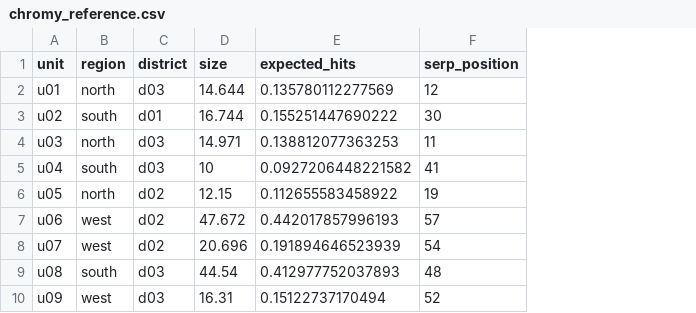
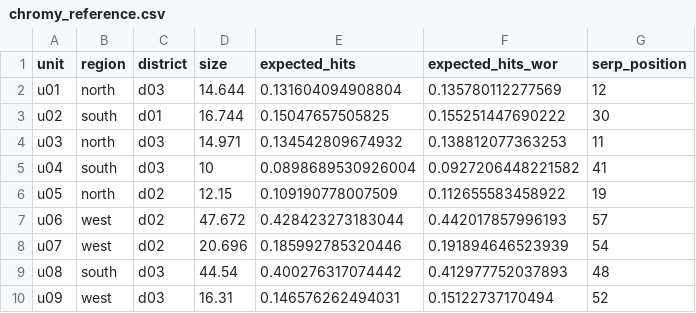
Before and after one commit to castlaboratory/chromy, a CSV file: validation/sas/chromy_reference.csv, drawn as a sheet; only a part is shown; addresses are those after the commit; the diff names each change by its address in the sheet, - before the commit and + after, or states it on an @@ line.

```diff
--- a/validation/sas/chromy_reference.csv
+++ b/validation/sas/chromy_reference.csv
+column E (expected_hits), rows 2-10: 0.131604094908804 | 0.15047657505825 | 0.134542809674932 | 0.0898689530926004 | 0.109190778007509 | 0.428423273183044 | 0.185992785320446 | 0.400276317074442 | 0.146576262494031
-F1: expected_hits
+F1: expected_hits_wor
```
Also changed, not shown: 8 other files.
